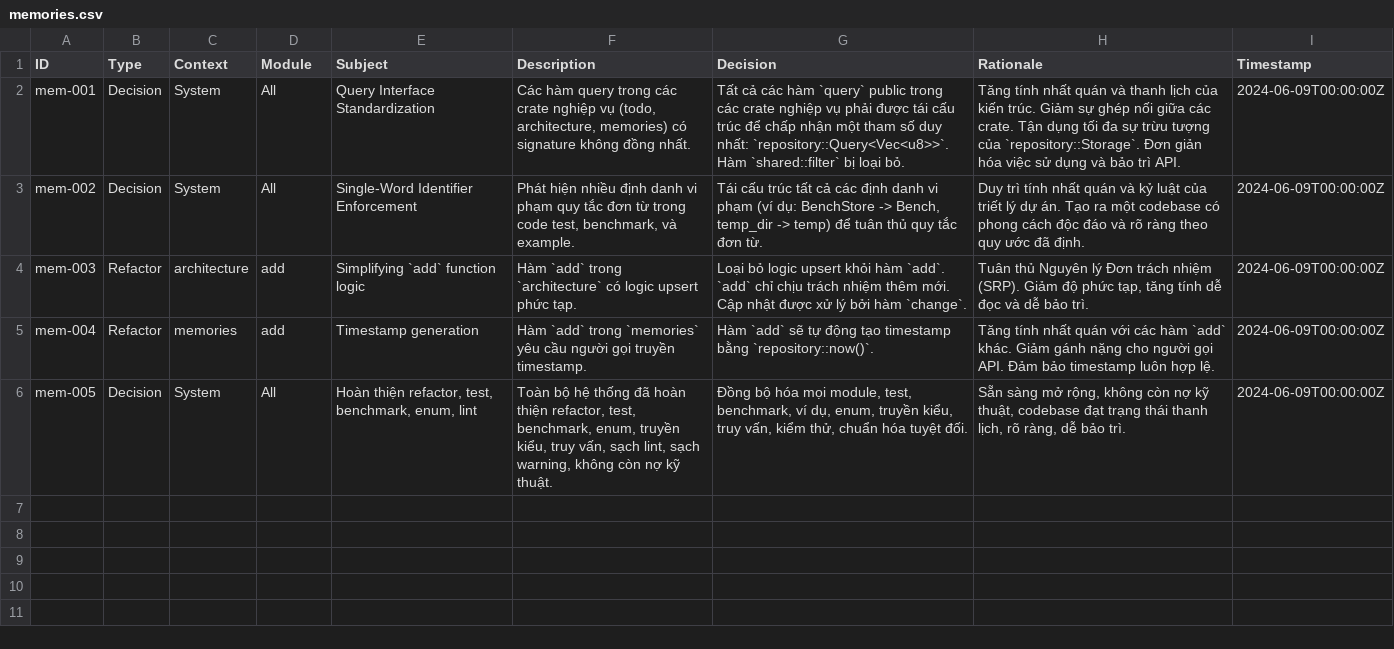
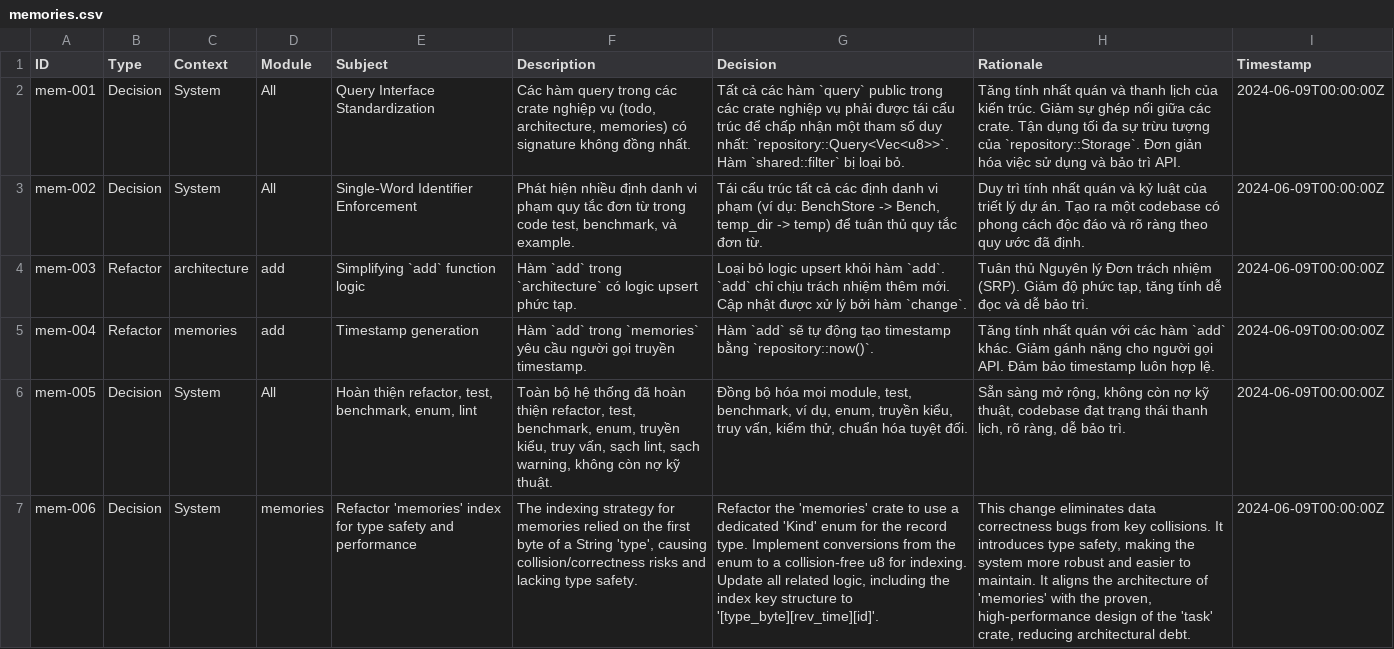
Before and after one commit to hoduyquocbao/template-repository, a CSV file: memories.csv, drawn as a sheet; the diff names each change by its address in the sheet, - before the commit and + after, or states it on an @@ line.

Commit message:
Thêm tài liệu hướng dẫn và quy tắc kiến trúc cho dự án
- Tạo mới tệp `Instructions.md` chứa hướng dẫn chi tiết về ngôn ngữ giao tiếp, triết lý kiến trúc, quy tắc đặt tên, và phương pháp vận hành.
- Cập nhật tệp `memories.csv` với quyết định về việc tái cấu trúc chỉ mục trong module `memories` để đảm bảo tính an toàn kiểu và hiệu suất.
- Cập nhật tệp `todo.csv` với nhiệm vụ mới liên quan đến việc triển khai chỉ mục dựa trên enum an toàn cho module `memories`.
- Cải thiện mã nguồn trong các module liên quan để tuân thủ các quy tắc và hướng dẫn mới được thiết lập.

```diff
--- a/memories.csv
+++ b/memories.csv
+row 7: mem-006 | Decision | System | memories | Refactor 'memories' index for type safety and performance | The indexing strategy for memories relied on the first byte of a String 'type', causing collision/correctness risks and lacking type safety. | Refactor the 'memories' crate to use a dedicated 'Kind' enum for the record type. Implement conversions from the enum to a collision-free u8 for indexing. Update all related logic, including the index key structure to '[type_byte][rev_time][id]'. | This change eliminates data correctness bugs from key collisions. It introduces type safety, making the system more robust and easier to maintain. It aligns the architecture of 'memories' with the proven, high-performance design of the 'task' crate, reducing architectural debt. | 2024-06-09T00:00:00Z
```
Also changed, not shown: todo.csv, 8 other files.
